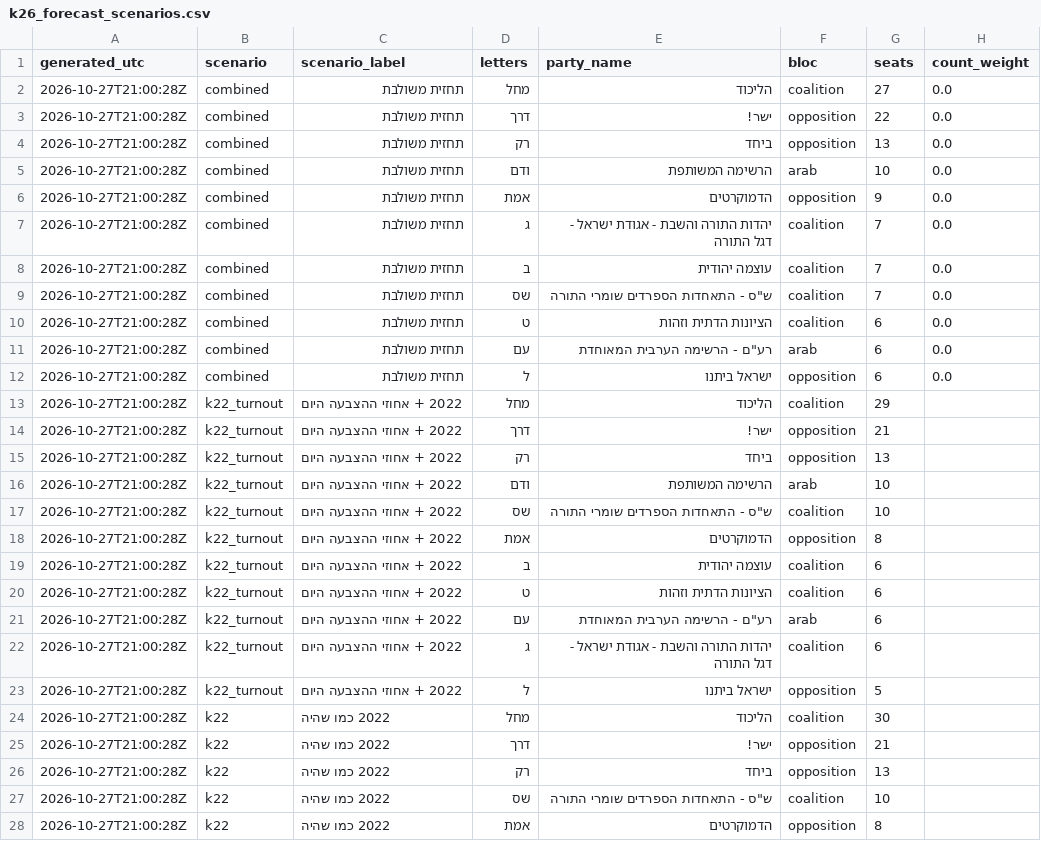
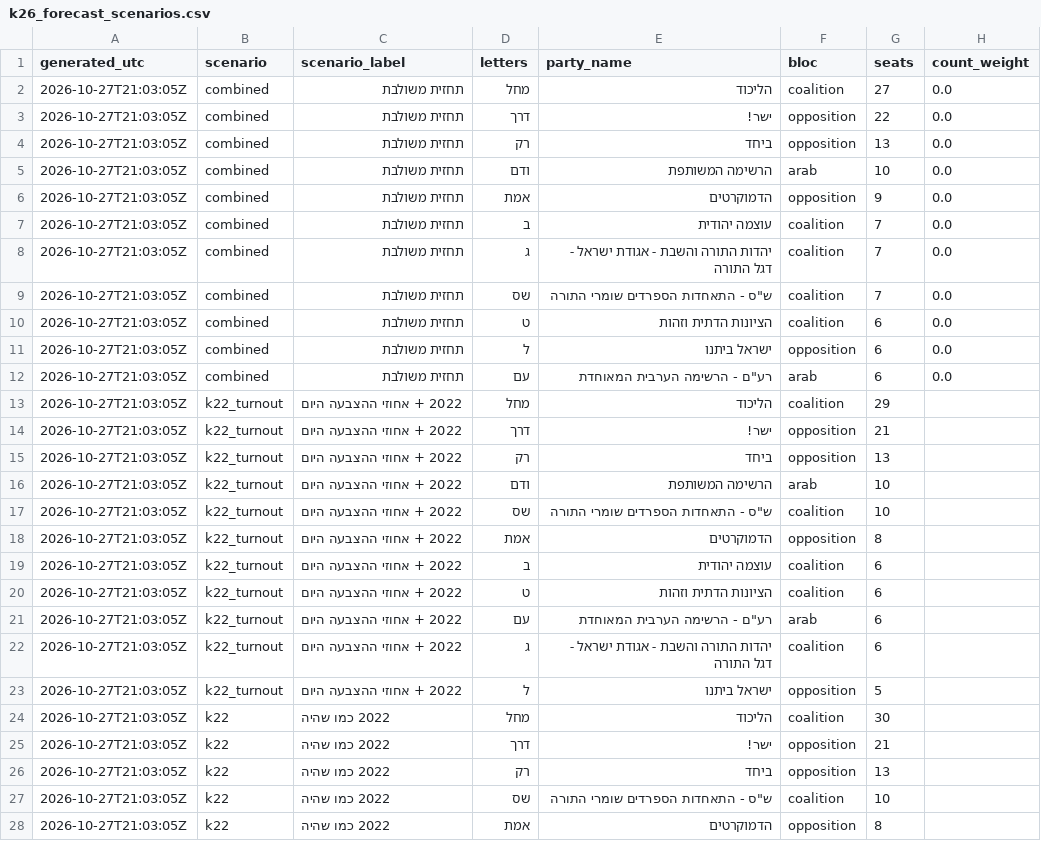
Before and after one commit to OmerCohenBI/k26-turnout-live, a CSV file: k26_forecast_scenarios.csv, drawn as a sheet; only a part is shown; the diff covers the shown part only.

```diff
--- a/k26_forecast_scenarios.csv
+++ b/k26_forecast_scenarios.csv
@@ -1,28 +1,28 @@
 generated_utc,scenario,scenario_label,letters,party_name,bloc,seats,count_weight
-2026-10-27T21:00:28Z,combined,תחזית משולבת,מחל,הליכוד,coalition,27,0.0
-2026-10-27T21:00:28Z,combined,תחזית משולבת,דרך,ישר!,opposition,22,0.0
-2026-10-27T21:00:28Z,combined,תחזית משולבת,רק,ביחד,opposition,13,0.0
-2026-10-27T21:00:28Z,combined,תחזית משולבת,ודם,הרשימה המשותפת,arab,10,0.0
-2026-10-27T21:00:28Z,combined,תחזית משולבת,אמת,הדמוקרטים,opposition,9,0.0
-2026-10-27T21:00:28Z,combined,תחזית משולבת,ג,יהדות התורה והשבת - אגודת ישראל - דגל התורה,coalition,7,0.0
-2026-10-27T21:00:28Z,combined,תחזית משולבת,ב,עוצמה יהודית,coalition,7,0.0
-2026-10-27T21:00:28Z,combined,תחזית משולבת,שס,"ש""ס - התאחדות הספרדים שומרי התורה",coalition,7,0.0
-2026-10-27T21:00:28Z,combined,תחזית משולבת,ט,הציונות הדתית וזהות,coalition,6,0.0
-2026-10-27T21:00:28Z,combined,תחזית משולבת,עם,"רע""ם - הרשימה הערבית המאוחדת",arab,6,0.0
-2026-10-27T21:00:28Z,combined,תחזית משולבת,ל,ישראל ביתנו,opposition,6,0.0
-2026-10-27T21:00:28Z,k22_turnout,2022 + אחוזי ההצבעה היום,מחל,הליכוד,coalition,29,
-2026-10-27T21:00:28Z,k22_turnout,2022 + אחוזי ההצבעה היום,דרך,ישר!,opposition,21,
-2026-10-27T21:00:28Z,k22_turnout,2022 + אחוזי ההצבעה היום,רק,ביחד,opposition,13,
-2026-10-27T21:00:28Z,k22_turnout,2022 + אחוזי ההצבעה היום,ודם,הרשימה המשותפת,arab,10,
-2026-10-27T21:00:28Z,k22_turnout,2022 + אחוזי ההצבעה היום,שס,"ש""ס - התאחדות הספרדים שומרי התורה",coalition,10,
-2026-10-27T21:00:28Z,k22_turnout,2022 + אחוזי ההצבעה היום,אמת,הדמוקרטים,opposition,8,
-2026-10-27T21:00:28Z,k22_turnout,2022 + אחוזי ההצבעה היום,ב,עוצמה יהודית,coalition,6,
-2026-10-27T21:00:28Z,k22_turnout,2022 + אחוזי ההצבעה היום,ט,הציונות הדתית וזהות,coalition,6,
-2026-10-27T21:00:28Z,k22_turnout,2022 + אחוזי ההצבעה היום,עם,"רע""ם - הרשימה הערבית המאוחדת",arab,6,
-2026-10-27T21:00:28Z,k22_turnout,2022 + אחוזי ההצבעה היום,ג,יהדות התורה והשבת - אגודת ישראל - דגל התורה,coalition,6,
-2026-10-27T21:00:28Z,k22_turnout,2022 + אחוזי ההצבעה היום,ל,ישראל ביתנו,opposition,5,
-2026-10-27T21:00:28Z,k22,2022 כמו שהיה,מחל,הליכוד,coalition,30,
-2026-10-27T21:00:28Z,k22,2022 כמו שהיה,דרך,ישר!,opposition,21,
-2026-10-27T21:00:28Z,k22,2022 כמו שהיה,רק,ביחד,opposition,13,
-2026-10-27T21:00:28Z,k22,2022 כמו שהיה,שס,"ש""ס - התאחדות הספרדים שומרי התורה",coalition,10,
-2026-10-27T21:00:28Z,k22,2022 כמו שהיה,אמת,הדמוקרטים,opposition,8,
+2026-10-27T21:03:05Z,combined,תחזית משולבת,מחל,הליכוד,coalition,27,0.0
+2026-10-27T21:03:05Z,combined,תחזית משולבת,דרך,ישר!,opposition,22,0.0
+2026-10-27T21:03:05Z,combined,תחזית משולבת,רק,ביחד,opposition,13,0.0
+2026-10-27T21:03:05Z,combined,תחזית משולבת,ודם,הרשימה המשותפת,arab,10,0.0
+2026-10-27T21:03:05Z,combined,תחזית משולבת,אמת,הדמוקרטים,opposition,9,0.0
+2026-10-27T21:03:05Z,combined,תחזית משולבת,ב,עוצמה יהודית,coalition,7,0.0
+2026-10-27T21:03:05Z,combined,תחזית משולבת,ג,יהדות התורה והשבת - אגודת ישראל - דגל התורה,coalition,7,0.0
+2026-10-27T21:03:05Z,combined,תחזית משולבת,שס,"ש""ס - התאחדות הספרדים שומרי התורה",coalition,7,0.0
+2026-10-27T21:03:05Z,combined,תחזית משולבת,ט,הציונות הדתית וזהות,coalition,6,0.0
+2026-10-27T21:03:05Z,combined,תחזית משולבת,ל,ישראל ביתנו,opposition,6,0.0
+2026-10-27T21:03:05Z,combined,תחזית משולבת,עם,"רע""ם - הרשימה הערבית המאוחדת",arab,6,0.0
+2026-10-27T21:03:05Z,k22_turnout,2022 + אחוזי ההצבעה היום,מחל,הליכוד,coalition,29,
+2026-10-27T21:03:05Z,k22_turnout,2022 + אחוזי ההצבעה היום,דרך,ישר!,opposition,21,
+2026-10-27T21:03:05Z,k22_turnout,2022 + אחוזי ההצבעה היום,רק,ביחד,opposition,13,
+2026-10-27T21:03:05Z,k22_turnout,2022 + אחוזי ההצבעה היום,ודם,הרשימה המשותפת,arab,10,
+2026-10-27T21:03:05Z,k22_turnout,2022 + אחוזי ההצבעה היום,שס,"ש""ס - התאחדות הספרדים שומרי התורה",coalition,10,
+2026-10-27T21:03:05Z,k22_turnout,2022 + אחוזי ההצבעה היום,אמת,הדמוקרטים,opposition,8,
+2026-10-27T21:03:05Z,k22_turnout,2022 + אחוזי ההצבעה היום,ב,עוצמה יהודית,coalition,6,
+2026-10-27T21:03:05Z,k22_turnout,2022 + אחוזי ההצבעה היום,ט,הציונות הדתית וזהות,coalition,6,
+2026-10-27T21:03:05Z,k22_turnout,2022 + אחוזי ההצבעה היום,עם,"רע""ם - הרשימה הערבית המאוחדת",arab,6,
+2026-10-27T21:03:05Z,k22_turnout,2022 + אחוזי ההצבעה היום,ג,יהדות התורה והשבת - אגודת ישראל - דגל התורה,coalition,6,
+2026-10-27T21:03:05Z,k22_turnout,2022 + אחוזי ההצבעה היום,ל,ישראל ביתנו,opposition,5,
+2026-10-27T21:03:05Z,k22,2022 כמו שהיה,מחל,הליכוד,coalition,30,
+2026-10-27T21:03:05Z,k22,2022 כמו שהיה,דרך,ישר!,opposition,21,
+2026-10-27T21:03:05Z,k22,2022 כמו שהיה,רק,ביחד,opposition,13,
+2026-10-27T21:03:05Z,k22,2022 כמו שהיה,שס,"ש""ס - התאחדות הספרדים שומרי התורה",coalition,10,
+2026-10-27T21:03:05Z,k22,2022 כמו שהיה,אמת,הדמוקרטים,opposition,8,
```
Also changed, not shown: 107 edited cells elsewhere in this file, 1 other file.
